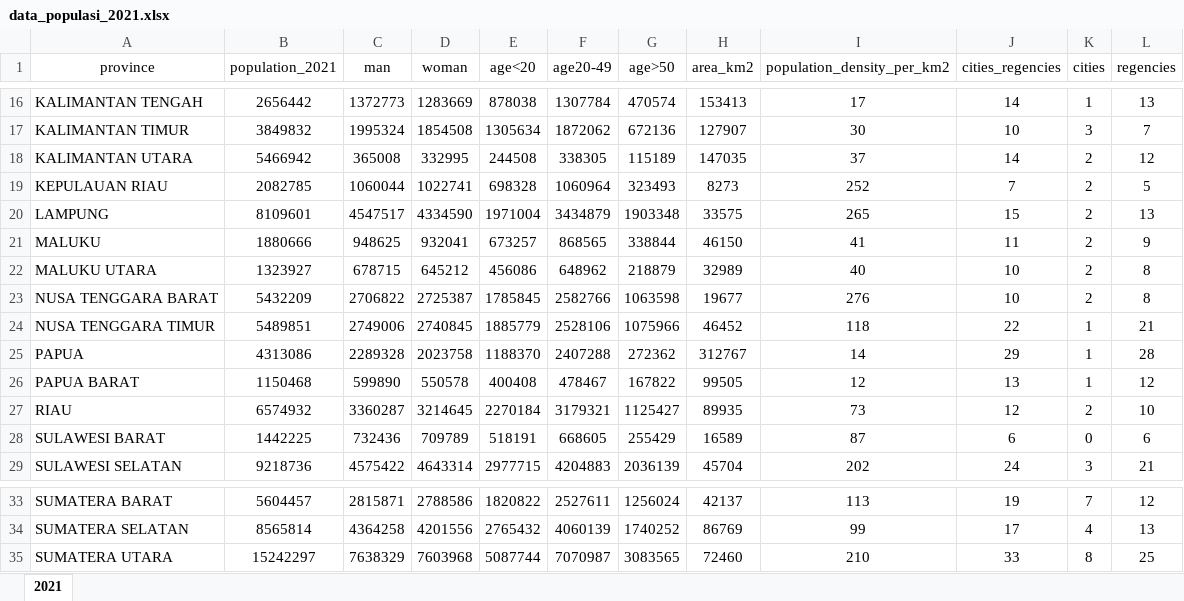
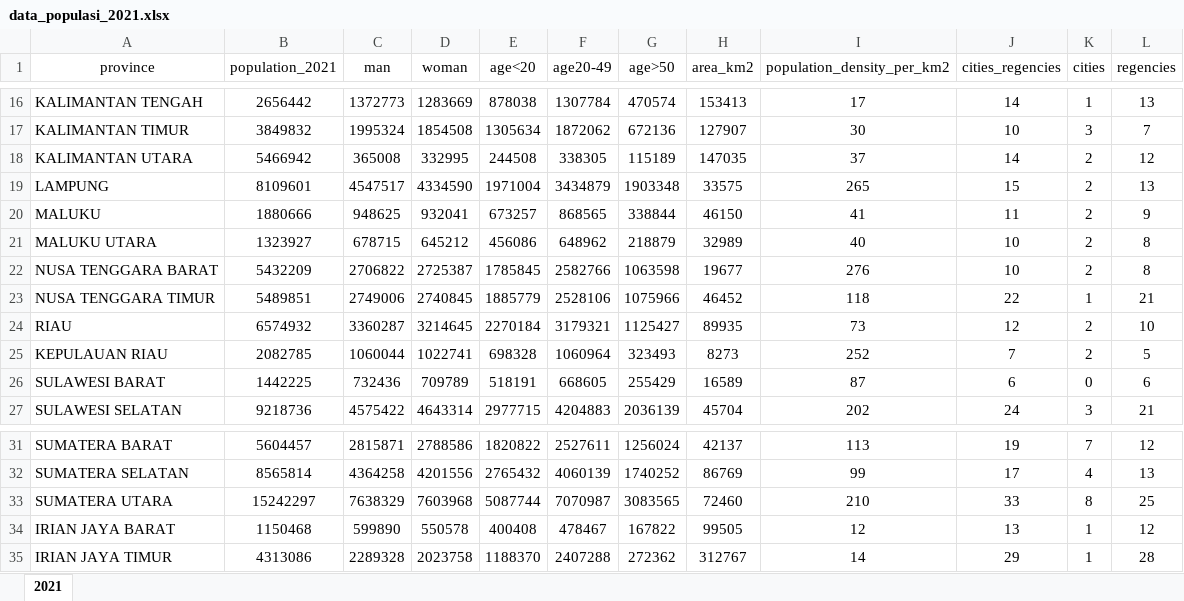
Before and after one commit to galanghanaf/matkul-pda, an Excel workbook: praktikum-pda/data_populasi_2021.xlsx, sheet 2021, drawn as a sheet; only a part is shown, gaps mark what is left out; values as stored, in another font and other column widths than the file's, no borders; charts and pictures not drawn; removed rows and columns are numbered as before the commit, all else as after; the diff names each change by its address in the sheet, - before the commit and + after, or states it on an @@ line.

Commit message:
Update file

```diff
--- a/praktikum-pda/data_populasi_2021.xlsx (sheet 2021)
+++ b/praktikum-pda/data_populasi_2021.xlsx (sheet 2021)
-row 25: PAPUA | 4313086 | 2289328 | 2023758 | 1188370 | 2407288 | 272362 | 312767 | 14 | 29 | 1 | 28
-row 26: PAPUA BARAT | 1150468 | 599890 | 550578 | 400408 | 478467 | 167822 | 99505 | 12 | 13 | 1 | 12
@@ row 19 moved to row 25: KEPULAUAN RIAU @@
+row 34: IRIAN JAYA BARAT | 1150468 | 599890 | 550578 | 400408 | 478467 | 167822 | 99505 | 12 | 13 | 1 | 12
+row 35: IRIAN JAYA TIMUR | 4313086 | 2289328 | 2023758 | 1188370 | 2407288 | 272362 | 312767 | 14 | 29 | 1 | 28
```
